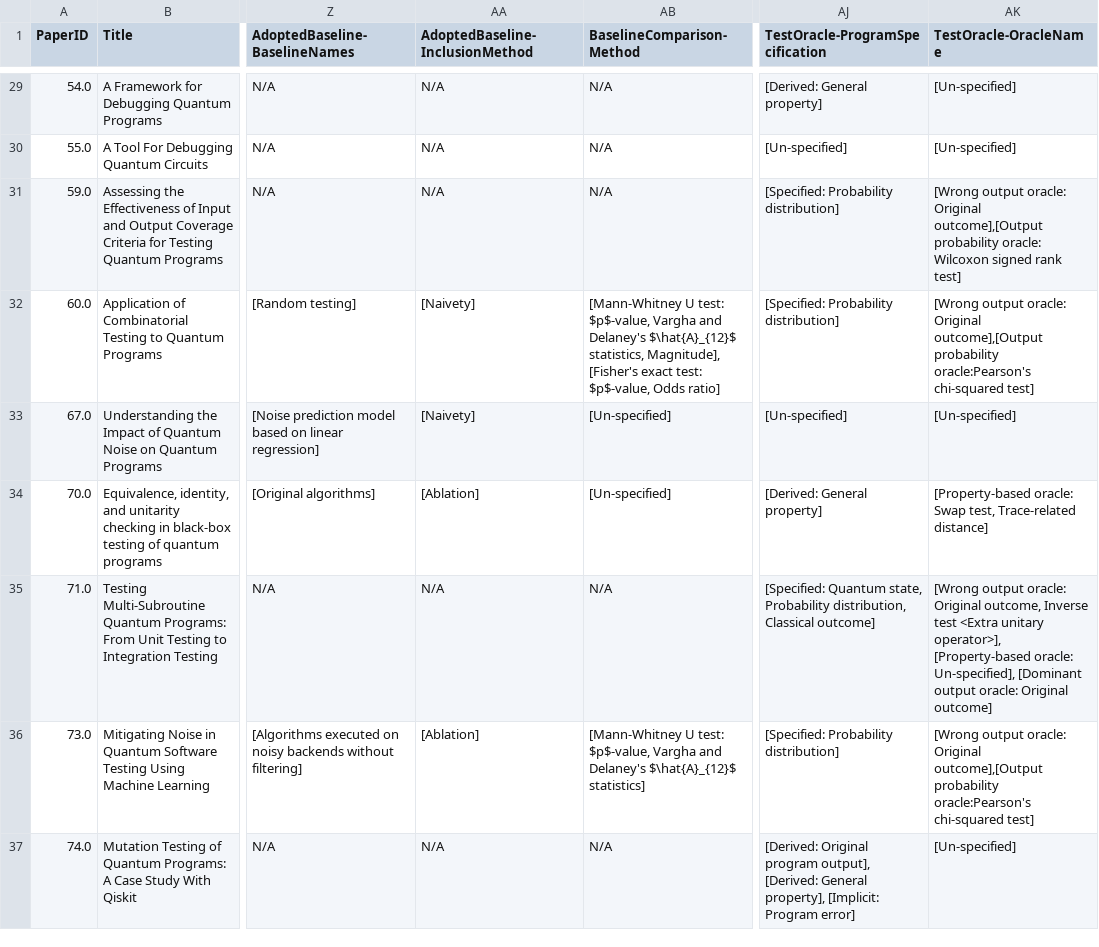
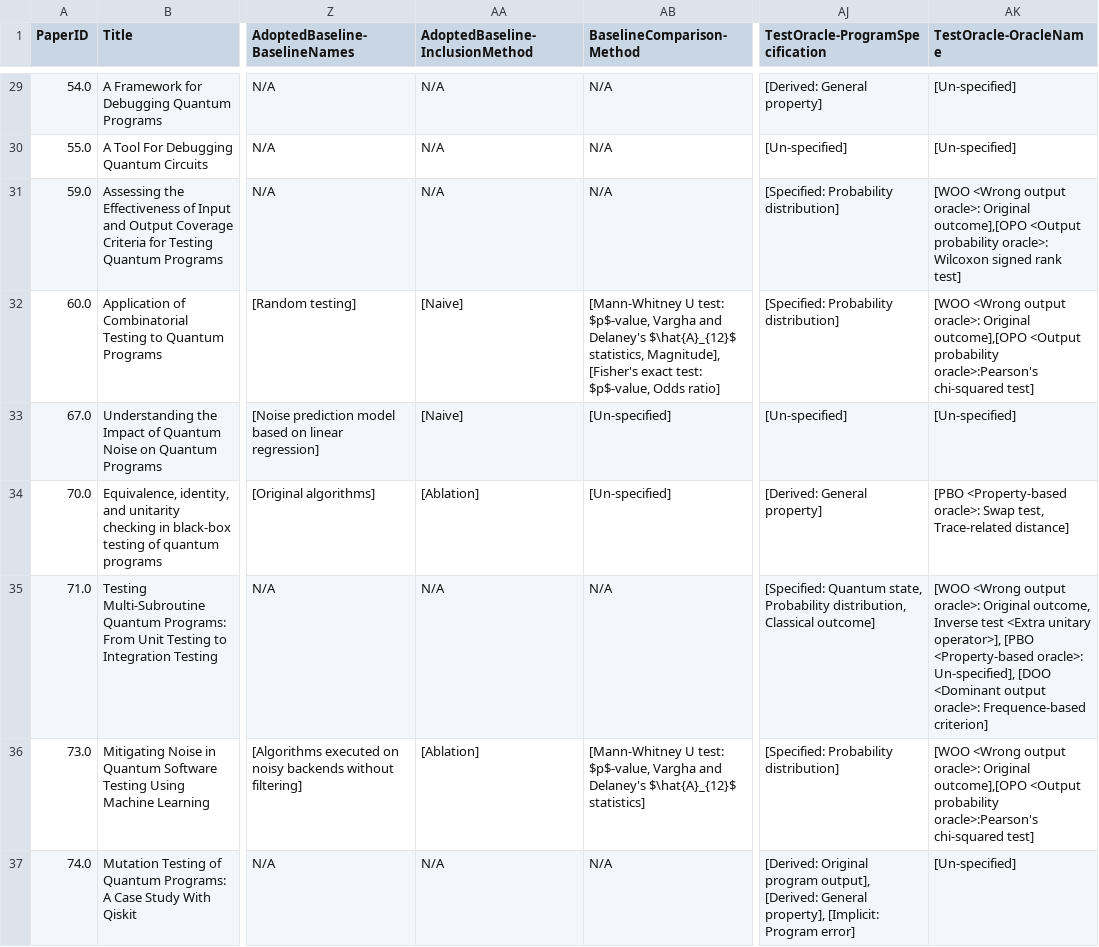
Before and after one commit to NahidaNahida/QST-empirical-study, a CSV file: doc/annotated_data/final_list.csv, drawn as a sheet; only a part is shown, gaps mark what is left out; the diff covers the shown part only; the diff names each change by its address in the sheet, - before the commit and + after, or states it on an @@ line.

```diff
--- a/doc/annotated_data/final_list.csv
+++ b/doc/annotated_data/final_list.csv
-AK31 (TestOracle-OracleName): [Wrong output oracle: Original outcome],[Output probability oracle: Wilcoxon signed…
+AK31 (TestOracle-OracleName): [WOO <Wrong output oracle>: Original outcome],[OPO <Output probability oracle>: Wilcoxon signed…
-AA32:AA33 (AdoptedBaseline-InclusionMethod): [Naivety]
+AA32:AA33 (AdoptedBaseline-InclusionMethod): [Naive]
-AK32 (TestOracle-OracleName): [Wrong output oracle: Original outcome],[Output probability oracle:Pearson's chi-squared test]
+AK32 (TestOracle-OracleName): [WOO <Wrong output oracle>: Original outcome],[OPO <Output probability oracle>:Pearson's chi-squared test]
-AK34 (TestOracle-OracleName): [Property-based oracle: Swap test,…
+AK34 (TestOracle-OracleName): [PBO <Property-based oracle>: Swap test,…
-AK35 (TestOracle-OracleName): [Wrong output oracle: Original outcome, Inverse test <Extra unitary operator>], [Property-based oracle: Un-specified], [Dominant output oracle: Original outcome]
+AK35 (TestOracle-OracleName): [WOO <Wrong output oracle>: Original outcome, Inverse test <Extra unitary operator>], [PBO <Property-based oracle>: Un-specified], [DOO <Dominant output oracle>: Frequence-based criterion]
-AK36 (TestOracle-OracleName): [Wrong output oracle: Original outcome],[Output probability oracle:Pearson's chi-squared test]
+AK36 (TestOracle-OracleName): [WOO <Wrong output oracle>: Original outcome],[OPO <Output probability oracle>:Pearson's chi-squared test]
```
Also changed, not shown: 48 edited cells elsewhere in this file, 43 other files.
